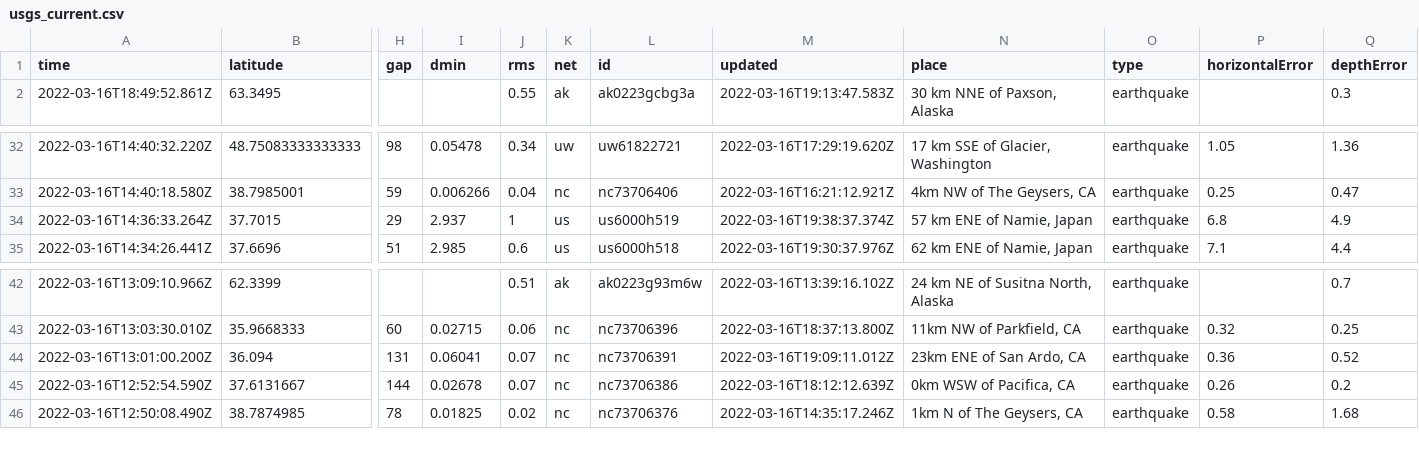
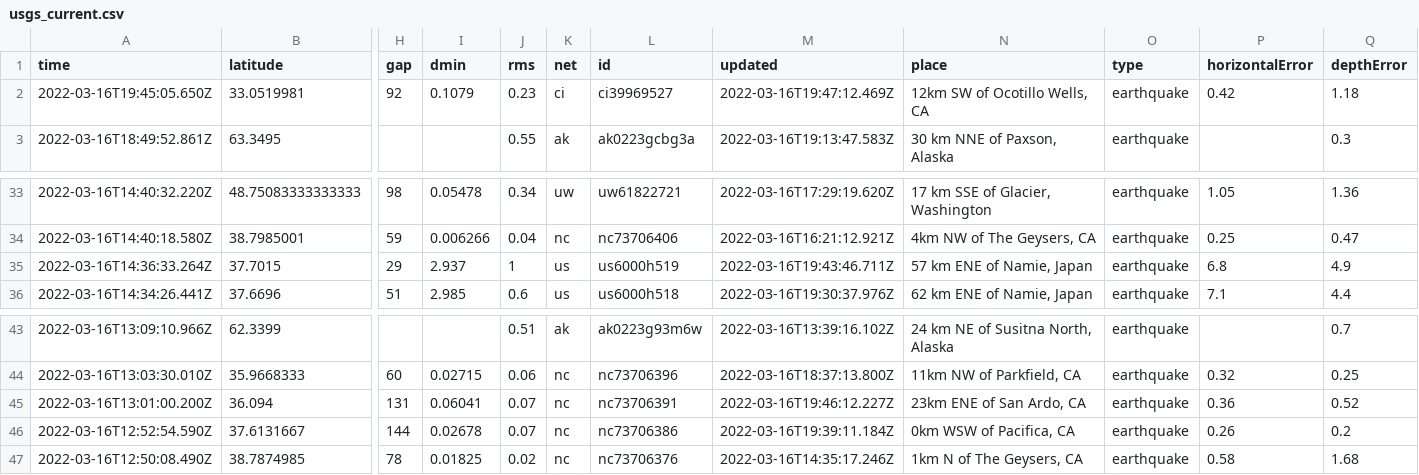
Before and after one commit to JohnnyBerkeley/Nicar2022_actions, a CSV file: usgs_current.csv, drawn as a sheet; only a part is shown, gaps mark what is left out; addresses are those after the commit; rows hold the shown columns only; the diff names each change by its address in the sheet, - before the commit and + after, or states it on an @@ line.

```diff
--- a/usgs_current.csv
+++ b/usgs_current.csv
+row 2: 2022-03-16T19:45:05.650Z | 33.0519981 | 92 | 0.1079 | 0.23 | ci | ci39969527 | 2022-03-16T19:47:12.469Z | 12km SW of Ocotillo Wells, CA | earthquake | 0.42 | 1.18
-M35 (updated): 2022-03-16T19:38:37.374Z
+M35 (updated): 2022-03-16T19:43:46.711Z
-M45 (updated): 2022-03-16T19:09:11.012Z
+M45 (updated): 2022-03-16T19:46:12.227Z
-M46 (updated): 2022-03-16T18:12:12.639Z
+M46 (updated): 2022-03-16T19:39:11.184Z
```
Also changed, not shown: usgs_main.csv.
